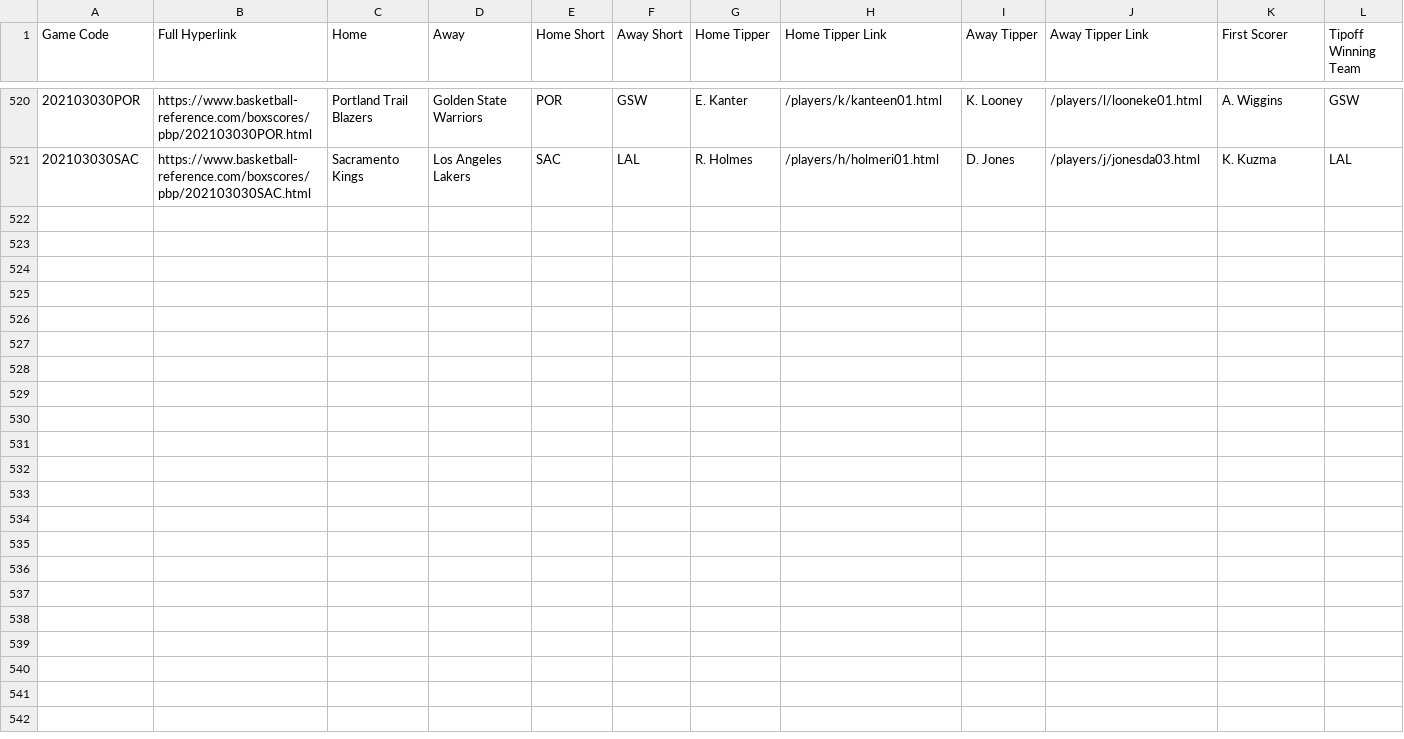
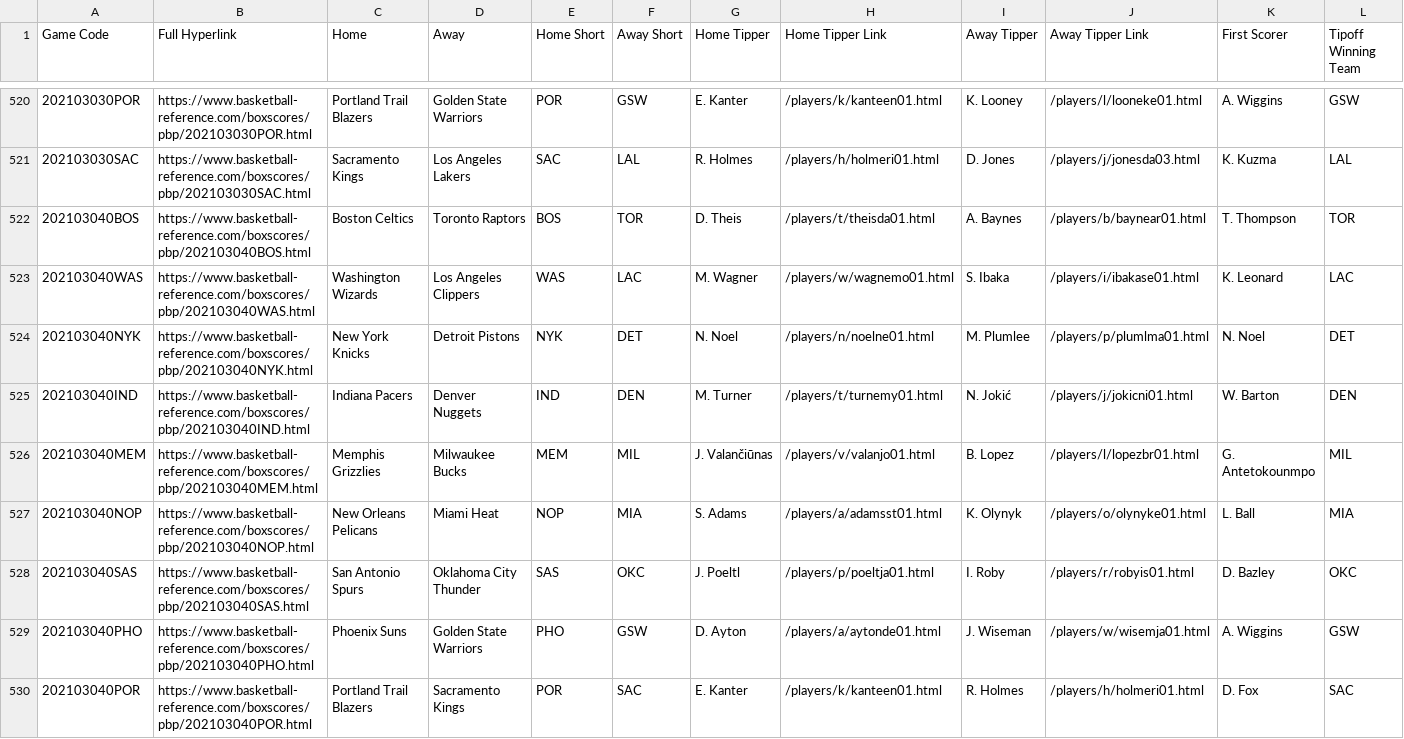
Before and after one commit to EllAchE/nba_tipoff, a CSV file: Data/CSV/season_data/tipoff_and_first_score_details_2021_season.csv, drawn as a sheet; only a part is shown, gaps mark what is left out; rows hold the shown columns only; the diff names each change by its address in the sheet, - before the commit and + after, or states it on an @@ line.

```diff
--- a/Data/CSV/season_data/tipoff_and_first_score_details_2021_season.csv
+++ b/Data/CSV/season_data/tipoff_and_first_score_details_2021_season.csv
+row 522: 202103040BOS | https://www.basketball-reference.com/boxscores/pbp/202103040BOS.html | Boston Celtics | Toronto Raptors | BOS | TOR | D. Theis | /players/t/theisda01.html | A. Baynes | /players/b/baynear01.html | T. Thompson | TOR
+row 523: 202103040WAS | https://www.basketball-reference.com/boxscores/pbp/202103040WAS.html | Washington Wizards | Los Angeles Clippers | WAS | LAC | M. Wagner | /players/w/wagnemo01.html | S. Ibaka | /players/i/ibakase01.html | K. Leonard | LAC
+row 524: 202103040NYK | https://www.basketball-reference.com/boxscores/pbp/202103040NYK.html | New York Knicks | Detroit Pistons | NYK | DET | N. Noel | /players/n/noelne01.html | M. Plumlee | /players/p/plumlma01.html | N. Noel | DET
+row 525: 202103040IND | https://www.basketball-reference.com/boxscores/pbp/202103040IND.html | Indiana Pacers | Denver Nuggets | IND | DEN | M. Turner | /players/t/turnemy01.html | N. Jokić | /players/j/jokicni01.html | W. Barton | DEN
+row 526: 202103040MEM | https://www.basketball-reference.com/boxscores/pbp/202103040MEM.html | Memphis Grizzlies | Milwaukee Bucks | MEM | MIL | J. Valančiūnas | /players/v/valanjo01.html | B. Lopez | /players/l/lopezbr01.html | G. Antetokounmpo | MIL
+row 527: 202103040NOP | https://www.basketball-reference.com/boxscores/pbp/202103040NOP.html | New Orleans Pelicans | Miami Heat | NOP | MIA | S. Adams | /players/a/adamsst01.html | K. Olynyk | /players/o/olynyke01.html | L. Ball | MIA
+row 528: 202103040SAS | https://www.basketball-reference.com/boxscores/pbp/202103040SAS.html | San Antonio Spurs | Oklahoma City Thunder | SAS | OKC | J. Poeltl | /players/p/poeltja01.html | I. Roby | /players/r/robyis01.html | D. Bazley | OKC
+row 529: 202103040PHO | https://www.basketball-reference.com/boxscores/pbp/202103040PHO.html | Phoenix Suns | Golden State Warriors | PHO | GSW | D. Ayton | /players/a/aytonde01.html | J. Wiseman | /players/w/wisemja01.html | A. Wiggins | GSW
+row 530: 202103040POR | https://www.basketball-reference.com/boxscores/pbp/202103040POR.html | Portland Trail Blazers | Sacramento Kings | POR | SAC | E. Kanter | /players/k/kanteen01.html | R. Holmes | /players/h/holmeri01.html | D. Fox | SAC
```
Also changed, not shown: 13 other files.
